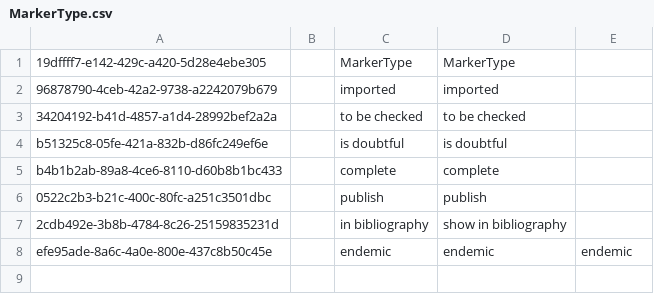
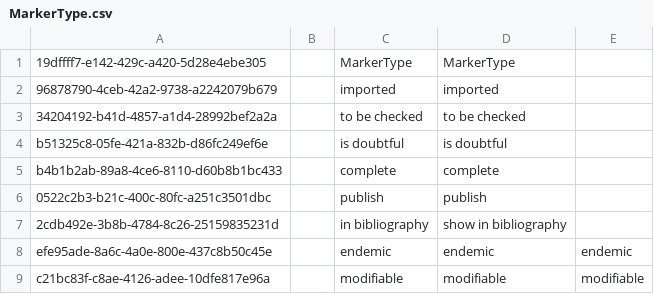
Before and after one commit to cybertaxonomy/cdmlib, a CSV file: cdmlib-model/src/main/resources/terms/MarkerType.csv, drawn as a sheet.

```diff
--- a/cdmlib-model/src/main/resources/terms/MarkerType.csv
+++ b/cdmlib-model/src/main/resources/terms/MarkerType.csv
@@ -8 +8,2 @@
 "efe95ade-8a6c-4a0e-800e-437c8b50c45e",,"endemic","endemic","endemic"
+"c21bc83f-c8ae-4126-adee-10dfe817e96a",,"modifiable","modifiable","modifiable"
```
